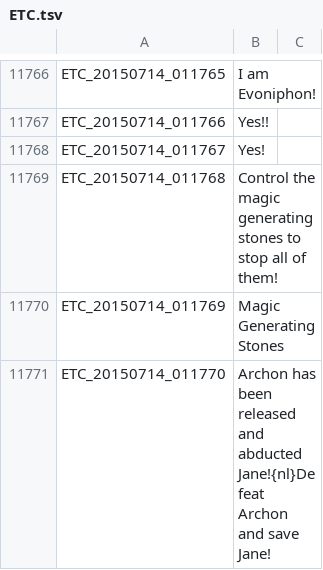
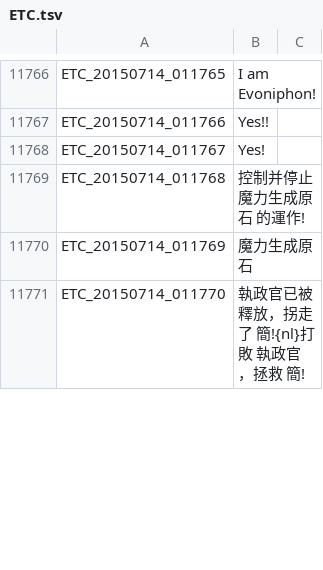
Before and after one commit to Meowurs/TreeOfSaviorChineseTraditional, a TSV file: ETC.tsv, drawn as a sheet; only a part is shown, gaps mark what is left out; the diff covers the shown part only.

Commit message:
Update ETC.tsv

```diff
--- a/ETC.tsv
+++ b/ETC.tsv
@@ -11768,4 +11768,4 @@ ETC_20150714_011766	Yes!!
 ETC_20150714_011767	Yes!
-ETC_20150714_011768	Control the magic generating stones to stop all of them!
-ETC_20150714_011769	Magic Generating Stones
-ETC_20150714_011770	Archon has been released and abducted Jane!{nl}Defeat Archon and save Jane!
+ETC_20150714_011768	控制并停止 魔力生成原石 的運作!
+ETC_20150714_011769	魔力生成原石
+ETC_20150714_011770	執政官已被釋放，拐走了 簡!{nl}打敗 執政官，拯救 簡!
```
Also changed, not shown: 15 edited cells elsewhere in this file.
